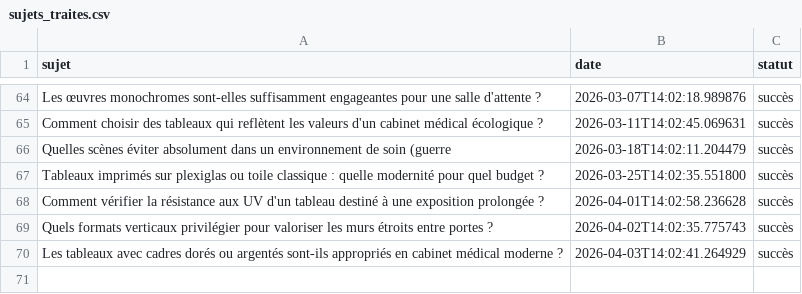
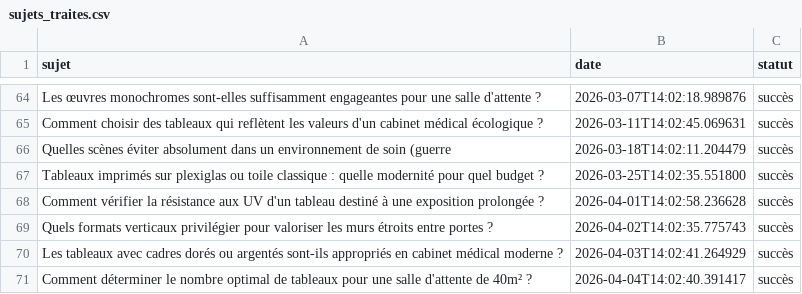
Before and after one commit to Metalosmose21/Cabinet-m-dical-2, a CSV file: sujets_traites.csv, drawn as a sheet; only a part is shown, gaps mark what is left out; the diff names each change by its address in the sheet, - before the commit and + after, or states it on an @@ line.

```diff
--- a/sujets_traites.csv
+++ b/sujets_traites.csv
+row 71: Comment déterminer le nombre optimal de tableaux pour une salle d'attente de 40m² ? | 2026-04-04T14:02:40.391417 | succès
```
Also changed, not shown: sujets.csv.
